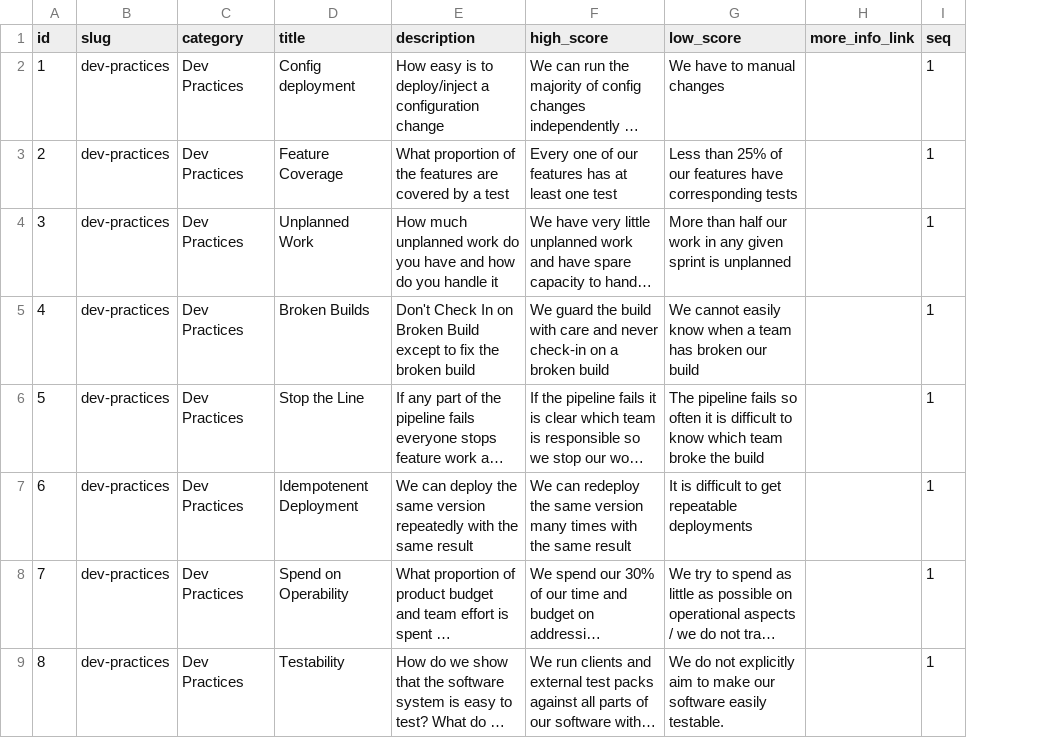
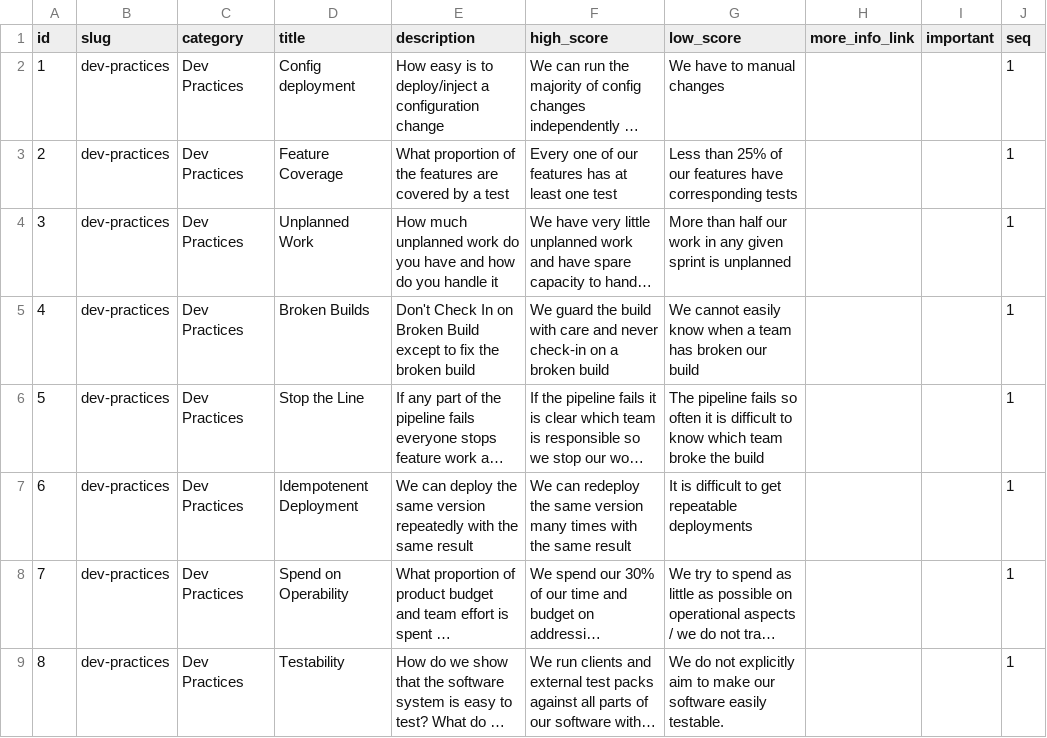
Before and after one commit to jujhars13/devsecops-assessment-cards, a CSV file: data.csv, drawn as a sheet; only a part is shown; long unchanged cells end in …; the diff names each change by its address in the sheet, - before the commit and + after, or states it on an @@ line.

Commit message:
Added important column

```diff
--- a/data.csv
+++ b/data.csv
+column I (important), empty
```
Also changed, not shown: 1 other file.
